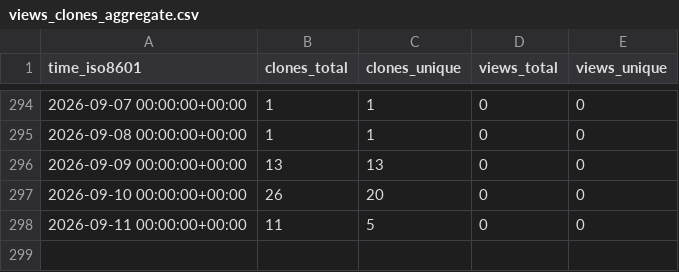
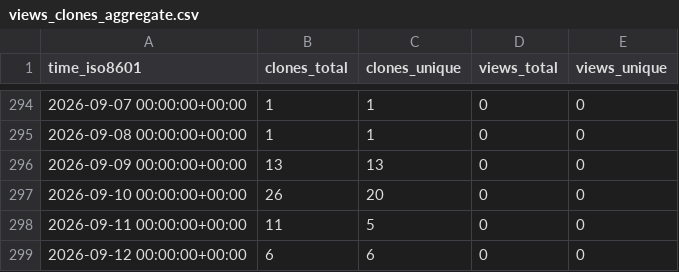
Before and after one commit to abhijit-ubale/federated-ml-framework, a CSV file: abhijit-ubale/federated-ml-framework/ghrs-data/views_clones_aggregate.csv, drawn as a sheet; only a part is shown, gaps mark what is left out.

```diff
--- a/abhijit-ubale/federated-ml-framework/ghrs-data/views_clones_aggregate.csv
+++ b/abhijit-ubale/federated-ml-framework/ghrs-data/views_clones_aggregate.csv
@@ -298 +298,2 @@ time_iso8601,clones_total,clones_unique,views_total,views_unique
 2026-09-11 00:00:00+00:00,11,5,0,0
+2026-09-12 00:00:00+00:00,6,6,0,0
```
Also changed, not shown: 1 other file.
